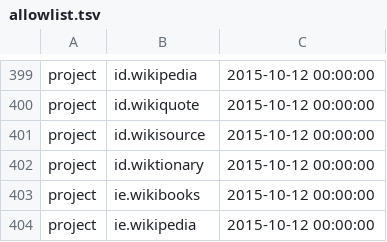
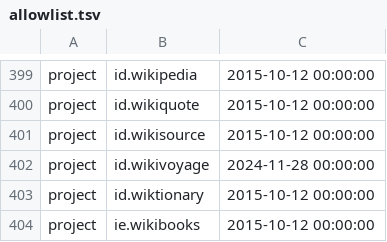
Before and after one commit to wikimedia/analytics-refinery, a TSV file: static_data/pageview/allowlist/allowlist.tsv, drawn as a sheet; only a part is shown, gaps mark what is left out; the shorter side is filled out with more unchanged rows.

Commit message:
Add id.wikivoyage to pageview allowlist
Bug: T381080
Change-Id: Ie696ada6b13c1333beb8684fd56885c668541584

```diff
--- a/static_data/pageview/allowlist/allowlist.tsv
+++ b/static_data/pageview/allowlist/allowlist.tsv
@@ -401,2 +401,3 @@ project	id.wikiquote	2015-10-12 00:00:00
 project	id.wikisource	2015-10-12 00:00:00
+project	id.wikivoyage	2024-11-28 00:00:00
 project	id.wiktionary	2015-10-12 00:00:00
```
